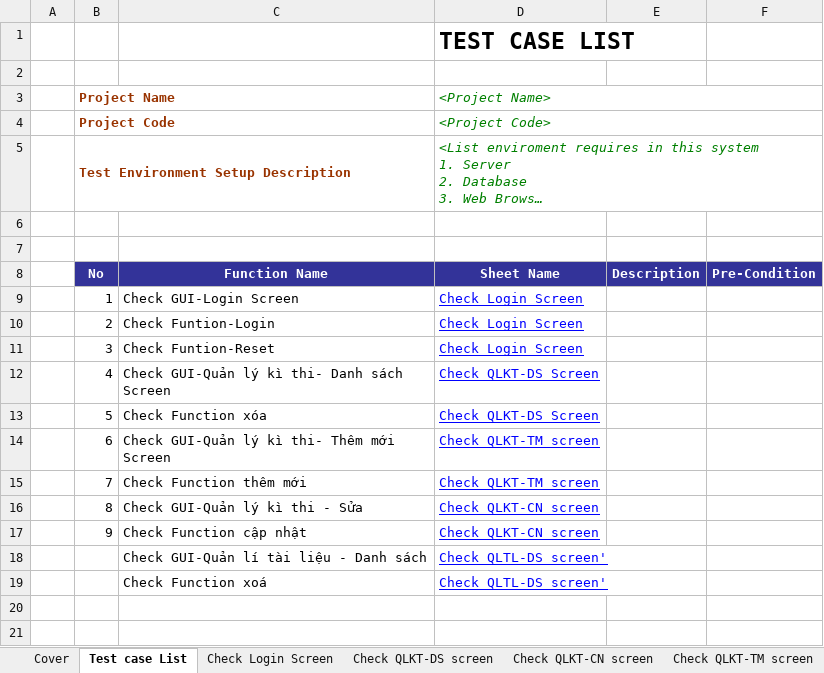
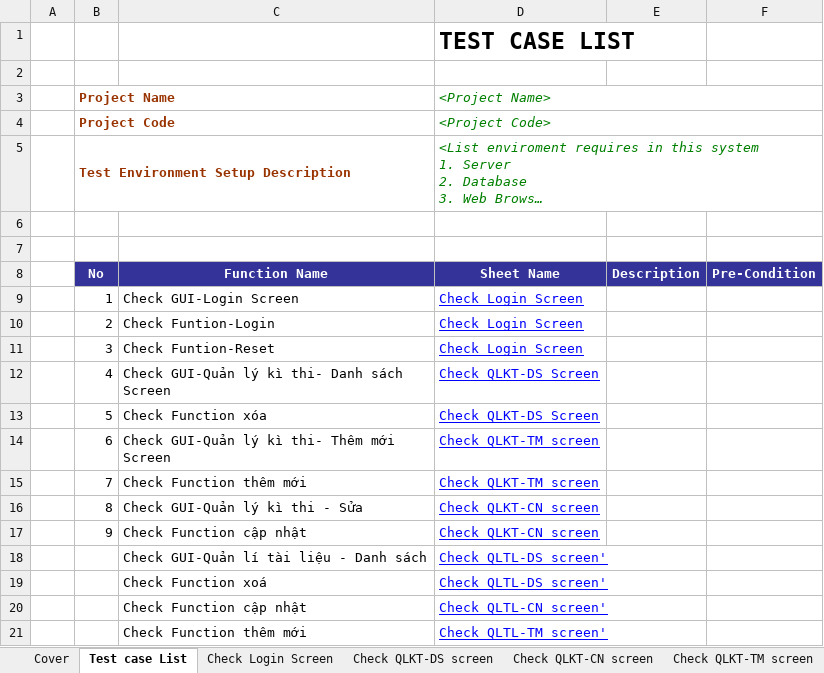
Before and after one commit to Huannguyenit/SE07_HeThongThiTracNghiemTrucTuyen, an Excel workbook: Docs/SE07_BlackBoxTestCase_v1.0.xlsx, sheet Test case List, drawn as a sheet; long unchanged cells end in …; values as stored, in another font and other column widths than the file's, no borders; the diff names each change by its address in the sheet, - before the commit and + after, or states it on an @@ line.

Commit message:
Update BlackBox TestCase - QLTL

```diff
--- a/Docs/SE07_BlackBoxTestCase_v1.0.xlsx (sheet Test case List)
+++ b/Docs/SE07_BlackBoxTestCase_v1.0.xlsx (sheet Test case List)
+row 20:  |  | Check Function cập nhật | Check QLTL-CN screen'
+row 21:  |  | Check Function thêm mới | Check QLTL-TM screen'
```
Also changed, not shown: sheet Test Report, other sheet tabs.
